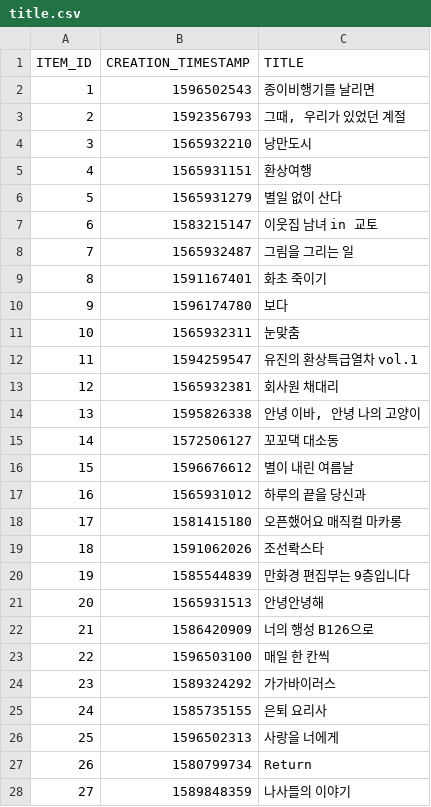
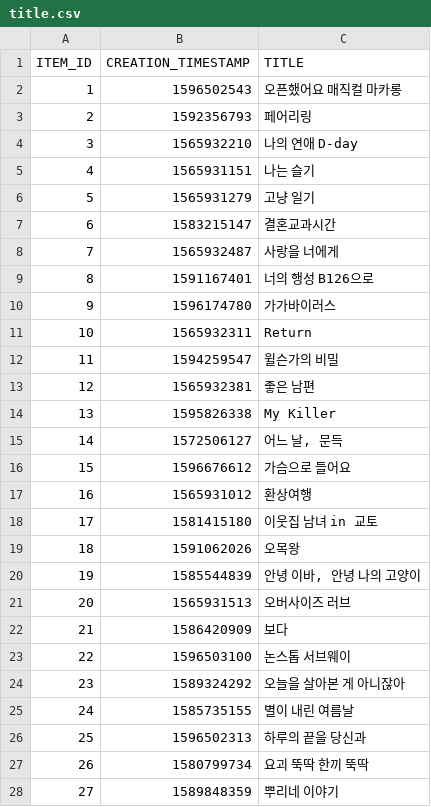
Before and after one commit to aws-dna-korea-1st-team3/competition, a CSV file: recommendation-system/data/title/title.csv, drawn as a sheet; only a part is shown; the diff covers the shown part only.

Commit message:
[#7] shuffle title names.

```diff
--- a/recommendation-system/data/title/title.csv
+++ b/recommendation-system/data/title/title.csv
@@ -1,28 +1,28 @@
 ITEM_ID,CREATION_TIMESTAMP,TITLE
-1,1596502543,종이비행기를 날리면
-2,1592356793,"그때, 우리가 있었던 계절"
-3,1565932210,낭만도시
-4,1565931151,환상여행
-5,1565931279,별일 없이 산다
-6,1583215147,이웃집 남녀 in 교토
-7,1565932487,그림을 그리는 일
-8,1591167401,화초 죽이기
-9,1596174780,보다
-10,1565932311,눈맞춤
-11,1594259547,유진의 환상특급열차 vol.1
-12,1565932381,회사원 채대리
-13,1595826338,"안녕 이바, 안녕 나의 고양이"
-14,1572506127,꼬꼬댁 대소동
-15,1596676612,별이 내린 여름날
-16,1565931012,하루의 끝을 당신과
-17,1581415180,오픈했어요 매직컬 마카롱
-18,1591062026,조선롹스타
-19,1585544839,만화경 편집부는 9층입니다
-20,1565931513,안녕안녕해
-21,1586420909,너의 행성 B126으로
-22,1596503100,매일 한 칸씩
-23,1589324292,가가바이러스
-24,1585735155,은퇴 요리사
-25,1596502313,사랑을 너에게
-26,1580799734,Return
-27,1589848359,나사들의 이야기
+1,1596502543,오픈했어요 매직컬 마카롱
+2,1592356793,페어리링
+3,1565932210,나의 연애 D-day
+4,1565931151,나는 슬기
+5,1565931279,고냥 일기
+6,1583215147,결혼교과시간
+7,1565932487,사랑을 너에게
+8,1591167401,너의 행성 B126으로
+9,1596174780,가가바이러스
+10,1565932311,Return
+11,1594259547,윌슨가의 비밀
+12,1565932381,좋은 남편
+13,1595826338,My Killer
+14,1572506127,"어느 날, 문득"
+15,1596676612,가슴으로 들어요
+16,1565931012,환상여행
+17,1581415180,이웃집 남녀 in 교토
+18,1591062026,오목왕
+19,1585544839,"안녕 이바, 안녕 나의 고양이"
+20,1565931513,오버사이즈 러브
+21,1586420909,보다
+22,1596503100,논스톱 서브웨이
+23,1589324292,오늘을 살아본 게 아니잖아
+24,1585735155,별이 내린 여름날
+25,1596502313,하루의 끝을 당신과
+26,1580799734,요괴 뚝딱 한끼 뚝딱
+27,1589848359,뿌리네 이야기
```
Also changed, not shown: 27 edited cells elsewhere in this file.
